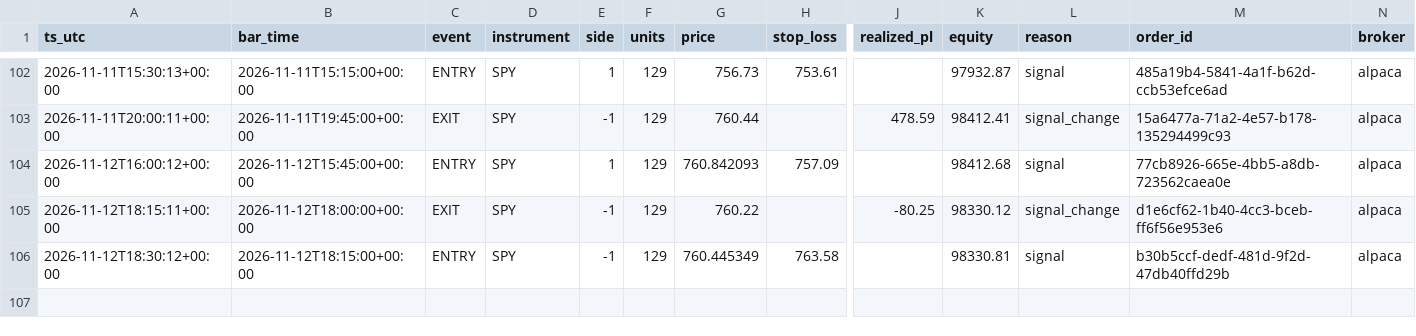
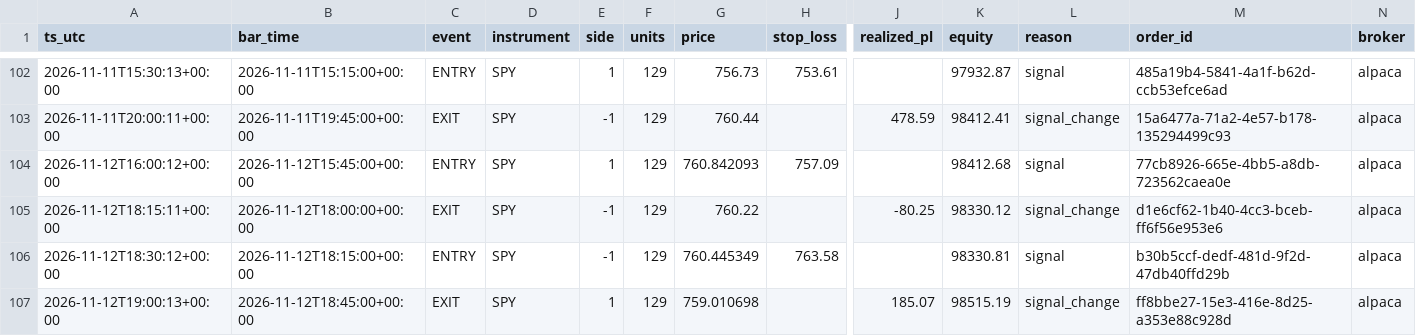
Before and after one commit to hmjag07/Quants, a CSV file: trades.csv, drawn as a sheet; only a part is shown, gaps mark what is left out; rows hold the shown columns only; the diff names each change by its address in the sheet, - before the commit and + after, or states it on an @@ line.

```diff
--- a/trades.csv
+++ b/trades.csv
+row 107: 2026-11-12T19:00:13+00:00 | 2026-11-12T18:45:00+00:00 | EXIT | SPY | 1 | 129 | 759.010698 |  | 185.07 | 98515.19 | signal_change | ff8bbe27-15e3-416e-8d25-a353e88c928d | alpaca
```
Also changed, not shown: equity_curve.csv.
